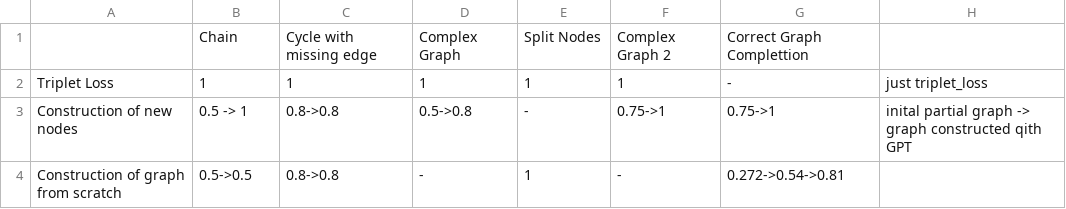
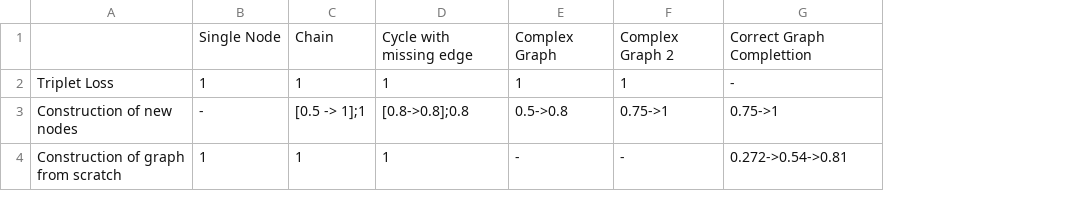
Before and after one commit to deeppavlov/chatsky-llm-autoconfig, a CSV file: metrics.csv, drawn as a sheet; removed rows and columns are numbered as before the commit, all else as after; the diff names each change by its address in the sheet, - before the commit and + after, or states it on an @@ line.

Commit message:
Fixing metrics table

```diff
--- a/metrics.csv
+++ b/metrics.csv
+column B, rows 1-4: Single Node | 1 | - | 1
-column E, rows 1-4: Split Nodes | 1 | - | 1
-column H, rows 2-3: just triplet_loss | inital partial graph -> graph constructed qith GPT
-C3: 0.5 -> 1
+C3: [0.5 -> 1];1
-D3: 0.8->0.8
+D3: [0.8->0.8];0.8
-C4: 0.5->0.5
+C4: 1
-D4: 0.8->0.8
+D4: 1
```
